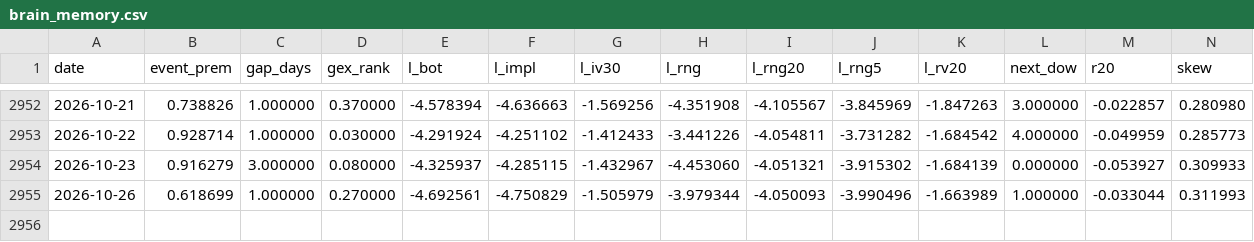
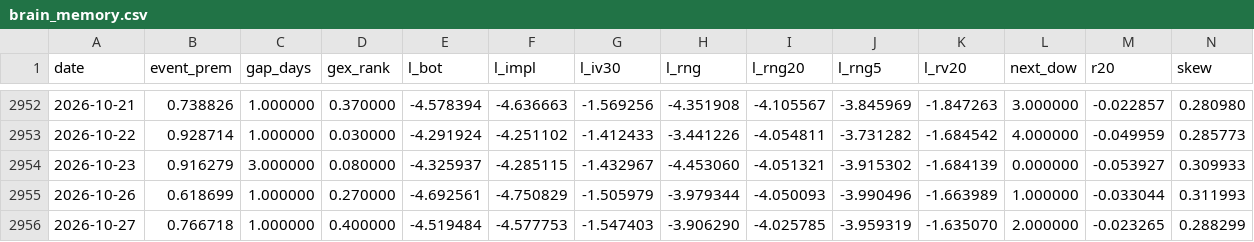
Before and after one commit to vannaflow1/nasdaq-bot, a CSV file: brain_memory.csv, drawn as a sheet; only a part is shown, gaps mark what is left out; rows hold the shown columns only; the diff names each change by its address in the sheet, - before the commit and + after, or states it on an @@ line.

```diff
--- a/brain_memory.csv
+++ b/brain_memory.csv
+row 2956: 2026-10-27 | 0.766718 | 1.000000 | 0.400000 | -4.519484 | -4.577753 | -1.547403 | -3.906290 | -4.025785 | -3.959319 | -1.635070 | 2.000000 | -0.023265 | 0.288299
```
Also changed, not shown: brain_preds.csv, daily_log.csv, 11 other files.
